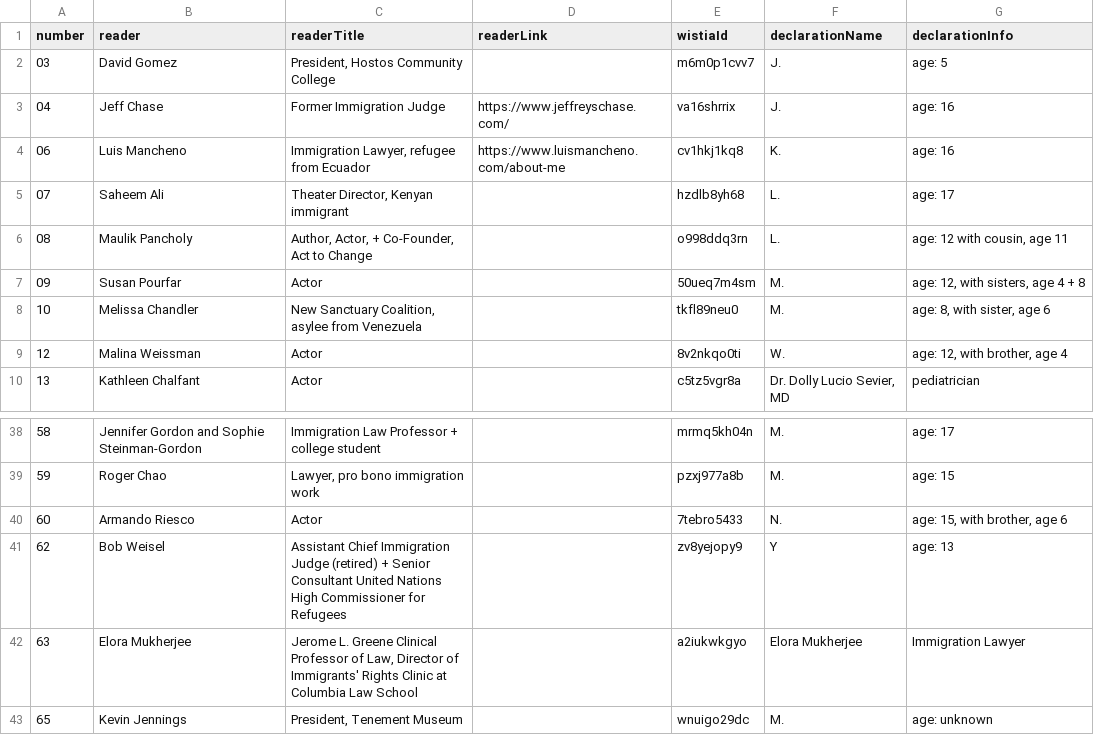
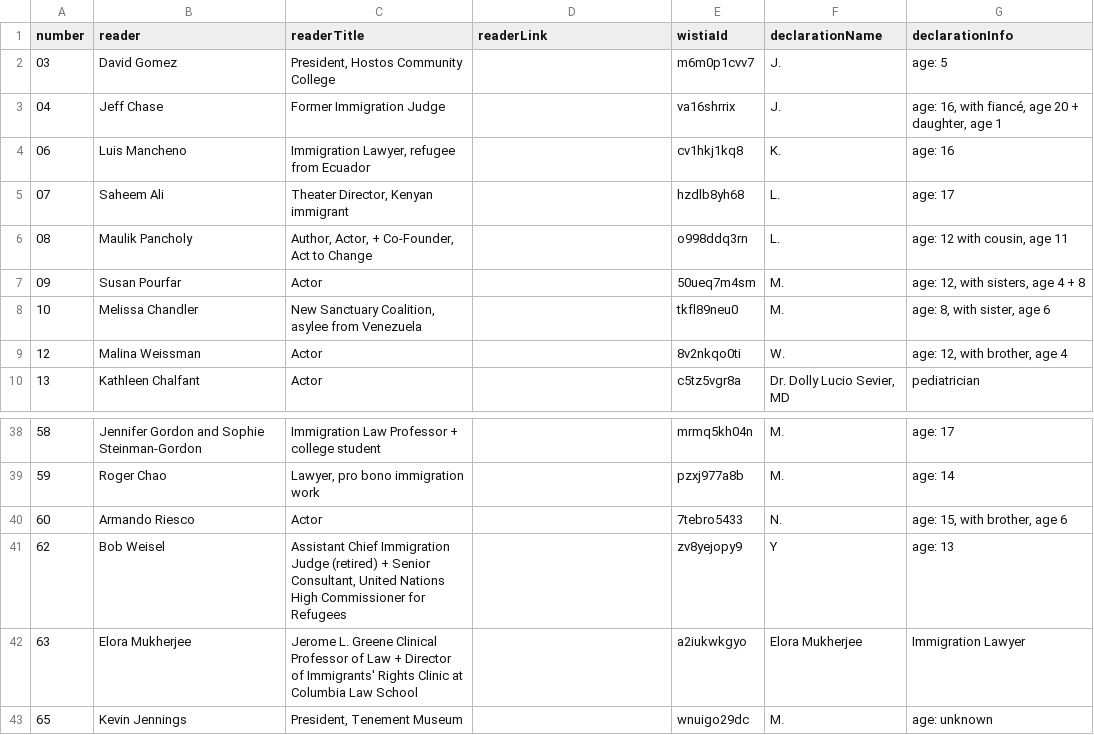
Before and after one commit to flores-exhibits/flores-exhibits.github.io, a TSV file: exhibits.tsv, drawn as a sheet; only a part is shown, gaps mark what is left out; the diff covers the shown part only.

```diff
--- a/exhibits.tsv
+++ b/exhibits.tsv
@@ -2,4 +2,4 @@ number	reader	readerTitle	readerLink	wistiaId	declarationName	declarationInfo
 03	David Gomez	President, Hostos Community College		m6m0p1cvv7	"J."	age: 5
-04	Jeff Chase	Former Immigration Judge	https://www.jeffreyschase.com/	va16shrrix	"J."	age: 16
-06	Luis Mancheno	Immigration Lawyer, refugee from Ecuador	https://www.luismancheno.com/about-me	cv1hkj1kq8	"K."	age: 16
+04	Jeff Chase	Former Immigration Judge		va16shrrix	"J."	age: 16, with fiancé, age 20 + daughter, age 1
+06	Luis Mancheno	Immigration Lawyer, refugee from Ecuador		cv1hkj1kq8	"K."	age: 16
 07	Saheem Ali	Theater Director, Kenyan immigrant		hzdlb8yh68	"L."	age: 17
@@ -38,6 +38,6 @@ number	reader	readerTitle	readerLink	wistiaId	declarationName	declarationInfo
 58	Jennifer Gordon and Sophie Steinman-Gordon	Immigration Law Professor + college student 		mrmq5kh04n	"M."	age: 17
-59	Roger Chao	Lawyer, pro bono immigration work		pzxj977a8b	"M."	age: 15
+59	Roger Chao	Lawyer, pro bono immigration work		pzxj977a8b	"M."	age: 14
 60	Armando Riesco	Actor		7tebro5433	"N."	age: 15, with brother, age 6
-62	Bob Weisel	Assistant Chief Immigration Judge (retired) + Senior Consultant United Nations High Commissioner for Refugees		zv8yejopy9	"Y"	age: 13
-63	Elora Mukherjee	Jerome L. Greene Clinical Professor of Law, Director of Immigrants' Rights Clinic at Columbia Law School		a2iukwkgyo	Elora Mukherjee	Immigration Lawyer
+62	Bob Weisel	Assistant Chief Immigration Judge (retired) + Senior Consultant, United Nations High Commissioner for Refugees		zv8yejopy9	"Y"	age: 13
+63	Elora Mukherjee	Jerome L. Greene Clinical Professor of Law + Director of Immigrants' Rights Clinic at Columbia Law School		a2iukwkgyo	Elora Mukherjee	Immigration Lawyer
 65	Kevin Jennings	President, Tenement Museum		wnuigo29dc	"M."	age: unknown
```
Also changed, not shown: 17 edited cells elsewhere in this file, 23 other files.
